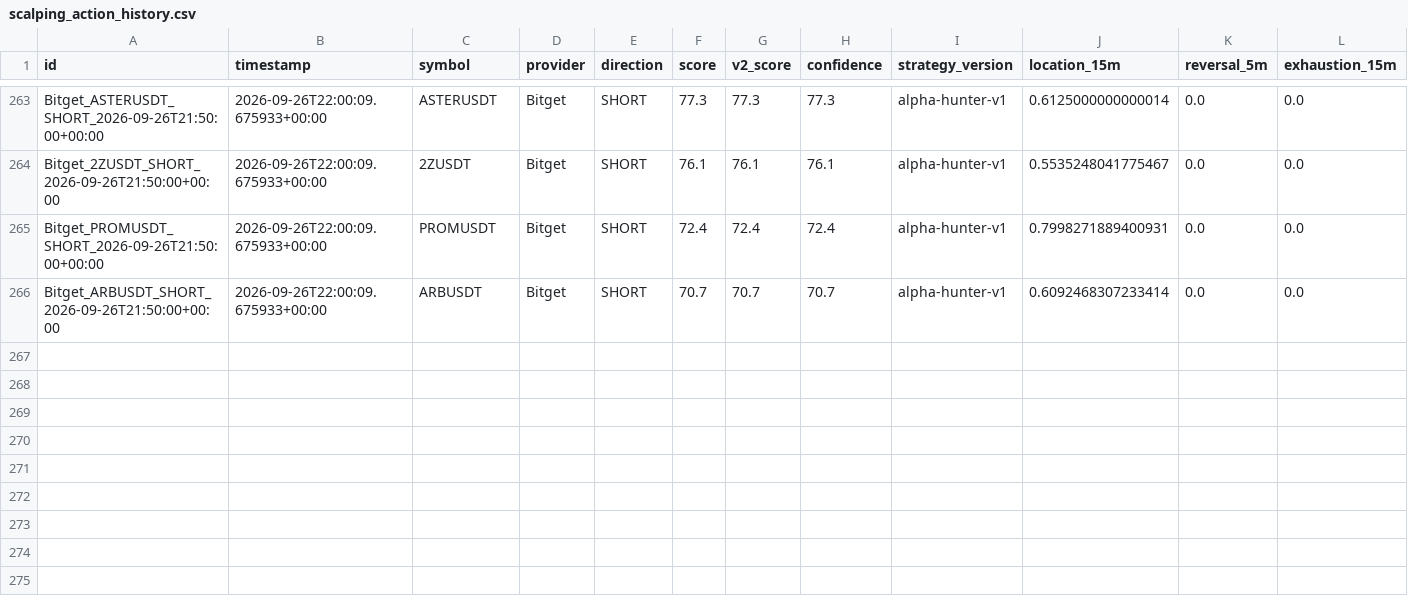
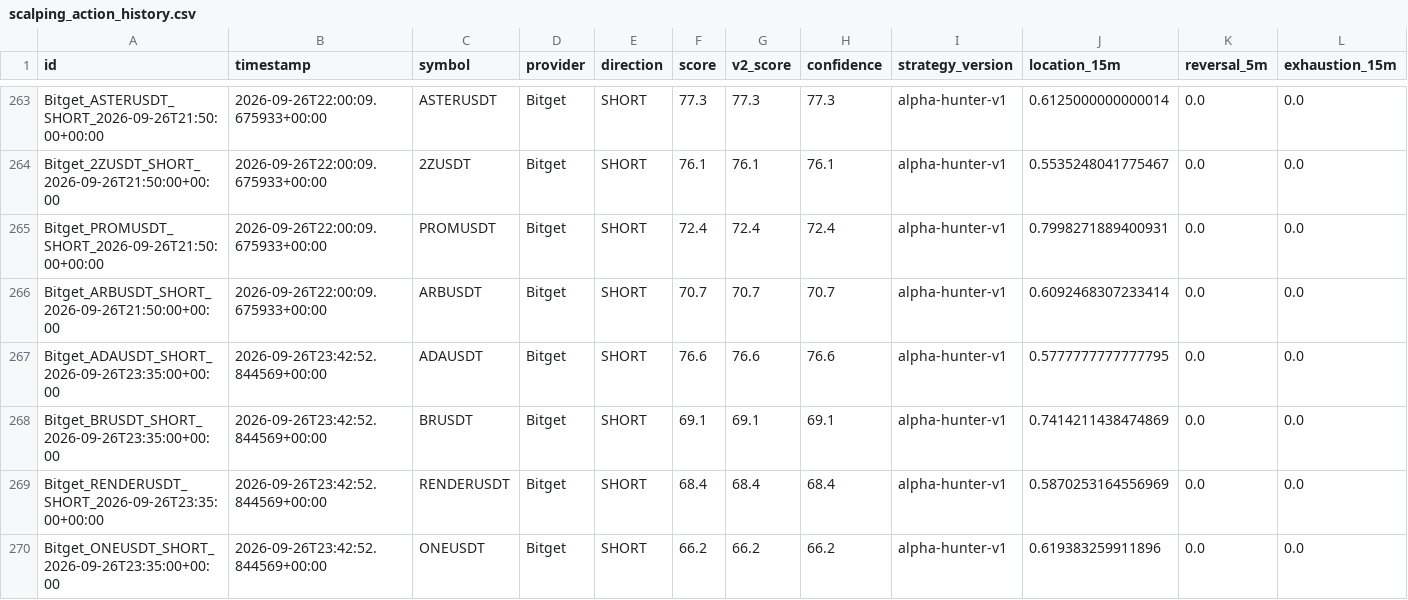
Before and after one commit to KikikJourney/Crypto-Scanner, a CSV file: data/scalping_action_history.csv, drawn as a sheet; only a part is shown, gaps mark what is left out; rows hold the shown columns only; the diff names each change by its address in the sheet, - before the commit and + after, or states it on an @@ line.

```diff
--- a/data/scalping_action_history.csv
+++ b/data/scalping_action_history.csv
+row 267: Bitget_ADAUSDT_SHORT_2026-09-26T23:35:00+00:00 | 2026-09-26T23:42:52.844569+00:00 | ADAUSDT | Bitget | SHORT | 76.6 | 76.6 | 76.6 | alpha-hunter-v1 | 0.5777777777777795 | 0.0 | 0.0
+row 268: Bitget_BRUSDT_SHORT_2026-09-26T23:35:00+00:00 | 2026-09-26T23:42:52.844569+00:00 | BRUSDT | Bitget | SHORT | 69.1 | 69.1 | 69.1 | alpha-hunter-v1 | 0.7414211438474869 | 0.0 | 0.0
+row 269: Bitget_RENDERUSDT_SHORT_2026-09-26T23:35:00+00:00 | 2026-09-26T23:42:52.844569+00:00 | RENDERUSDT | Bitget | SHORT | 68.4 | 68.4 | 68.4 | alpha-hunter-v1 | 0.5870253164556969 | 0.0 | 0.0
+row 270: Bitget_ONEUSDT_SHORT_2026-09-26T23:35:00+00:00 | 2026-09-26T23:42:52.844569+00:00 | ONEUSDT | Bitget | SHORT | 66.2 | 66.2 | 66.2 | alpha-hunter-v1 | 0.619383259911896 | 0.0 | 0.0
```
Also changed, not shown: data/actionable_signals.csv, data/crypto_universe.csv, 4 other files.
